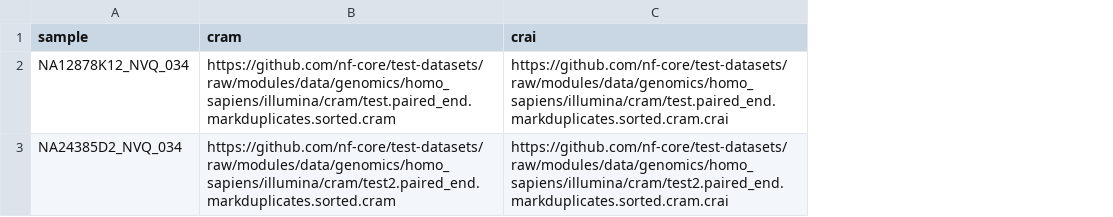
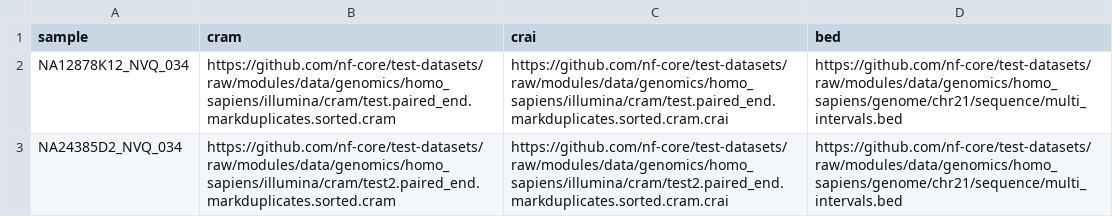
Before and after one commit to nf-cmgg/structural, a CSV file: assets/samplesheet.csv, drawn as a sheet; the diff names each change by its address in the sheet, - before the commit and + after, or states it on an @@ line.

```diff
--- a/assets/samplesheet.csv
+++ b/assets/samplesheet.csv
+column D (bed), rows 2-3: https://github.com/nf-core/test-datasets/raw/modules/data/genomics/homo_sapiens/genome/chr21/sequence/multi_intervals.bed | https://github.com/nf-core/test-datasets/raw/modules/data/genomics/homo_sapiens/genome/chr21/sequence/multi_intervals.bed
```
Also changed, not shown: 23 other files.
